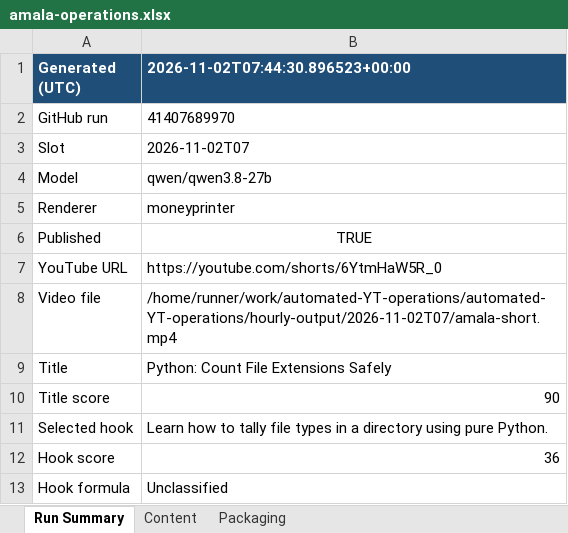
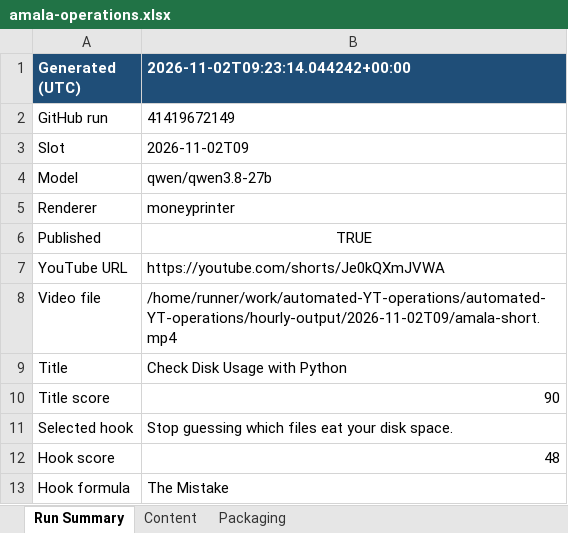
Before and after one commit to amalraj020-a11y/automated-YT-operations, an Excel workbook: reports/latest/amala-operations.xlsx, sheet Run Summary, drawn as a sheet; values as stored, in another font and other column widths than the file's, no borders; the diff names each change by its address in the sheet, - before the commit and + after, or states it on an @@ line.

```diff
--- a/reports/latest/amala-operations.xlsx (sheet Run Summary)
+++ b/reports/latest/amala-operations.xlsx (sheet Run Summary)
-B1: 2026-11-02T07:44:30.896523+00:00
+B1: 2026-11-02T09:23:14.044242+00:00
-B2 (2026-11-02T09:23:14.044242+00:00): 41407689970
+B2 (2026-11-02T09:23:14.044242+00:00): 41419672149
-B3 (2026-11-02T09:23:14.044242+00:00): 2026-11-02T07
+B3 (2026-11-02T09:23:14.044242+00:00): 2026-11-02T09
-B7 (2026-11-02T09:23:14.044242+00:00): https://youtube.com/shorts/6YtmHaW5R_0
+B7 (2026-11-02T09:23:14.044242+00:00): https://youtube.com/shorts/Je0kQXmJVWA
-B8 (2026-11-02T09:23:14.044242+00:00): /home/runner/work/automated-YT-operations/automated-YT-operations/hourly-output/2026-11-02T07/amala-short.mp4
+B8 (2026-11-02T09:23:14.044242+00:00): /home/runner/work/automated-YT-operations/automated-YT-operations/hourly-output/2026-11-02T09/amala-short.mp4
-B9 (2026-11-02T09:23:14.044242+00:00): Python: Count File Extensions Safely
+B9 (2026-11-02T09:23:14.044242+00:00): Check Disk Usage with Python
-B11 (2026-11-02T09:23:14.044242+00:00): Learn how to tally file types in a directory using pure Python.
+B11 (2026-11-02T09:23:14.044242+00:00): Stop guessing which files eat your disk space.
-B12 (2026-11-02T09:23:14.044242+00:00): 36
+B12 (2026-11-02T09:23:14.044242+00:00): 48
-B13 (2026-11-02T09:23:14.044242+00:00): Unclassified
+B13 (2026-11-02T09:23:14.044242+00:00): The Mistake
```
Also changed, not shown: sheet Packaging, sheet Content.
